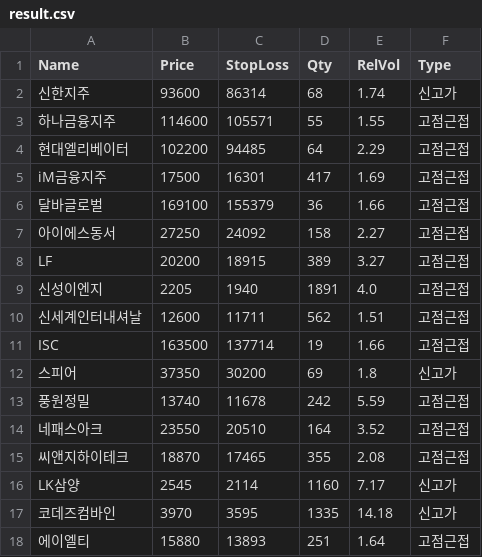
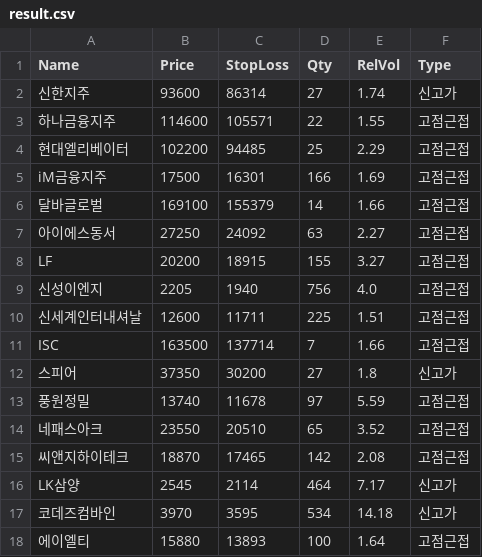
Before and after one commit to redmad1224-art/jessikoreastock, a CSV file: result.csv, drawn as a sheet.

```diff
--- a/result.csv
+++ b/result.csv
@@ -1,18 +1,18 @@
 Name,Price,StopLoss,Qty,RelVol,Type
-신한지주,93600,86314,68,1.74,신고가
-하나금융지주,114600,105571,55,1.55,고점근접
-현대엘리베이터,102200,94485,64,2.29,고점근접
-iM금융지주,17500,16301,417,1.69,고점근접
-달바글로벌,169100,155379,36,1.66,고점근접
-아이에스동서,27250,24092,158,2.27,고점근접
-LF,20200,18915,389,3.27,고점근접
-신성이엔지,2205,1940,1891,4.0,고점근접
-신세계인터내셔날,12600,11711,562,1.51,고점근접
-ISC,163500,137714,19,1.66,고점근접
-스피어,37350,30200,69,1.8,신고가
-풍원정밀,13740,11678,242,5.59,고점근접
-네패스아크,23550,20510,164,3.52,고점근접
-씨앤지하이테크,18870,17465,355,2.08,고점근접
-LK삼양,2545,2114,1160,7.17,신고가
-코데즈컴바인,3970,3595,1335,14.18,신고가
-에이엘티,15880,13893,251,1.64,고점근접
+신한지주,93600,86314,27,1.74,신고가
+하나금융지주,114600,105571,22,1.55,고점근접
+현대엘리베이터,102200,94485,25,2.29,고점근접
+iM금융지주,17500,16301,166,1.69,고점근접
+달바글로벌,169100,155379,14,1.66,고점근접
+아이에스동서,27250,24092,63,2.27,고점근접
+LF,20200,18915,155,3.27,고점근접
+신성이엔지,2205,1940,756,4.0,고점근접
+신세계인터내셔날,12600,11711,225,1.51,고점근접
+ISC,163500,137714,7,1.66,고점근접
+스피어,37350,30200,27,1.8,신고가
+풍원정밀,13740,11678,97,5.59,고점근접
+네패스아크,23550,20510,65,3.52,고점근접
+씨앤지하이테크,18870,17465,142,2.08,고점근접
+LK삼양,2545,2114,464,7.17,신고가
+코데즈컴바인,3970,3595,534,14.18,신고가
+에이엘티,15880,13893,100,1.64,고점근접
```
